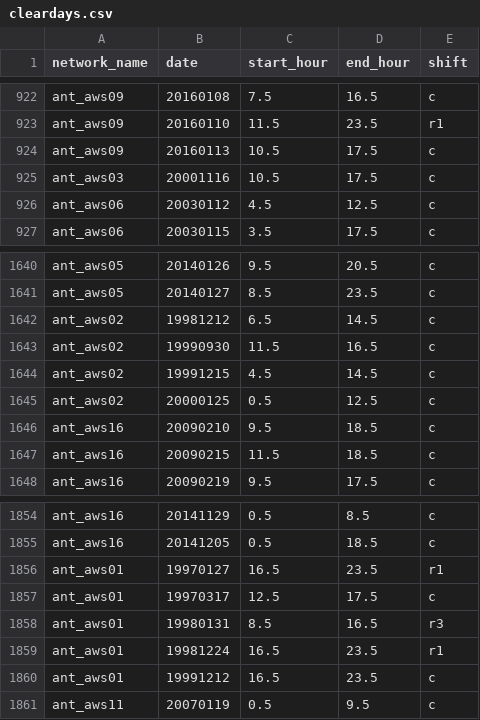
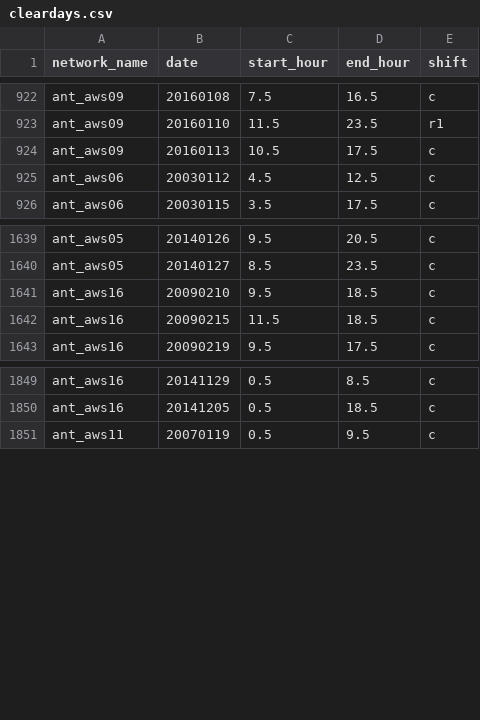
Before and after one commit to jaws/jaws, a CSV file: jaws/resources/cleardays.csv, drawn as a sheet; only a part is shown, gaps mark what is left out; the diff names each change by its address in the sheet, - before the commit and + after, or states it on an @@ line.

Commit message:
Remove cleardays for ant_aws01, ant_aws02 and ant_aws03 due to non-availability of RRTM data

```diff
--- a/jaws/resources/cleardays.csv
+++ b/jaws/resources/cleardays.csv
-row 925: ant_aws03 | 20001116 | 10.5 | 17.5 | c
-row 1642: ant_aws02 | 19981212 | 6.5 | 14.5 | c
-row 1643: ant_aws02 | 19990930 | 11.5 | 16.5 | c
-row 1644: ant_aws02 | 19991215 | 4.5 | 14.5 | c
-row 1645: ant_aws02 | 20000125 | 0.5 | 12.5 | c
-row 1856: ant_aws01 | 19970127 | 16.5 | 23.5 | r1
-row 1857: ant_aws01 | 19970317 | 12.5 | 17.5 | c
-row 1858: ant_aws01 | 19980131 | 8.5 | 16.5 | r3
-row 1859: ant_aws01 | 19981224 | 16.5 | 23.5 | r1
-row 1860: ant_aws01 | 19991212 | 16.5 | 23.5 | c
```
